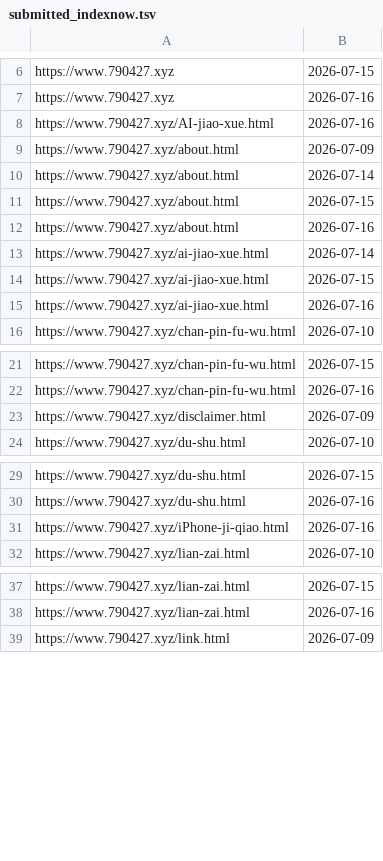
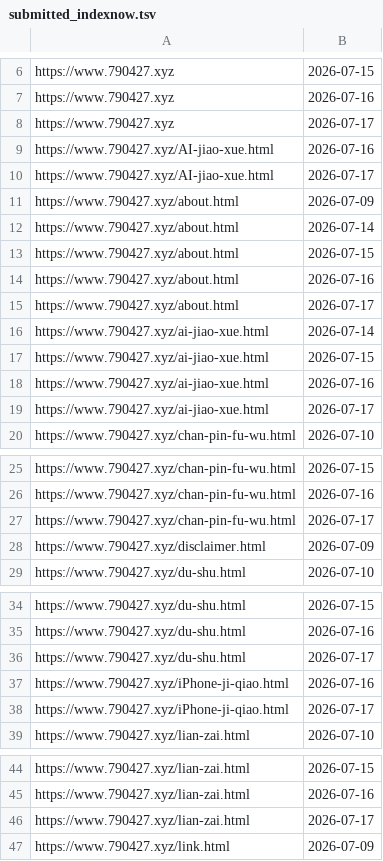
Before and after one commit to neverasecond/granthuang999.github.io, a TSV file: .github/url-submission-history/submitted_indexnow.tsv, drawn as a sheet; only a part is shown, gaps mark what is left out; the diff covers the shown part only; the diff names each change by its address in the sheet, - before the commit and + after, or states it on an @@ line.

```diff
--- a/.github/url-submission-history/submitted_indexnow.tsv
+++ b/.github/url-submission-history/submitted_indexnow.tsv
+row 8: https://www.790427.xyz | 2026-07-17
+row 10: https://www.790427.xyz/AI-jiao-xue.html | 2026-07-17
+row 15: https://www.790427.xyz/about.html | 2026-07-17
+row 19: https://www.790427.xyz/ai-jiao-xue.html | 2026-07-17
+row 27: https://www.790427.xyz/chan-pin-fu-wu.html | 2026-07-17
+row 36: https://www.790427.xyz/du-shu.html | 2026-07-17
+row 38: https://www.790427.xyz/iPhone-ji-qiao.html | 2026-07-17
+row 46: https://www.790427.xyz/lian-zai.html | 2026-07-17
```
Also changed, not shown: 8 added rows elsewhere in this file.
